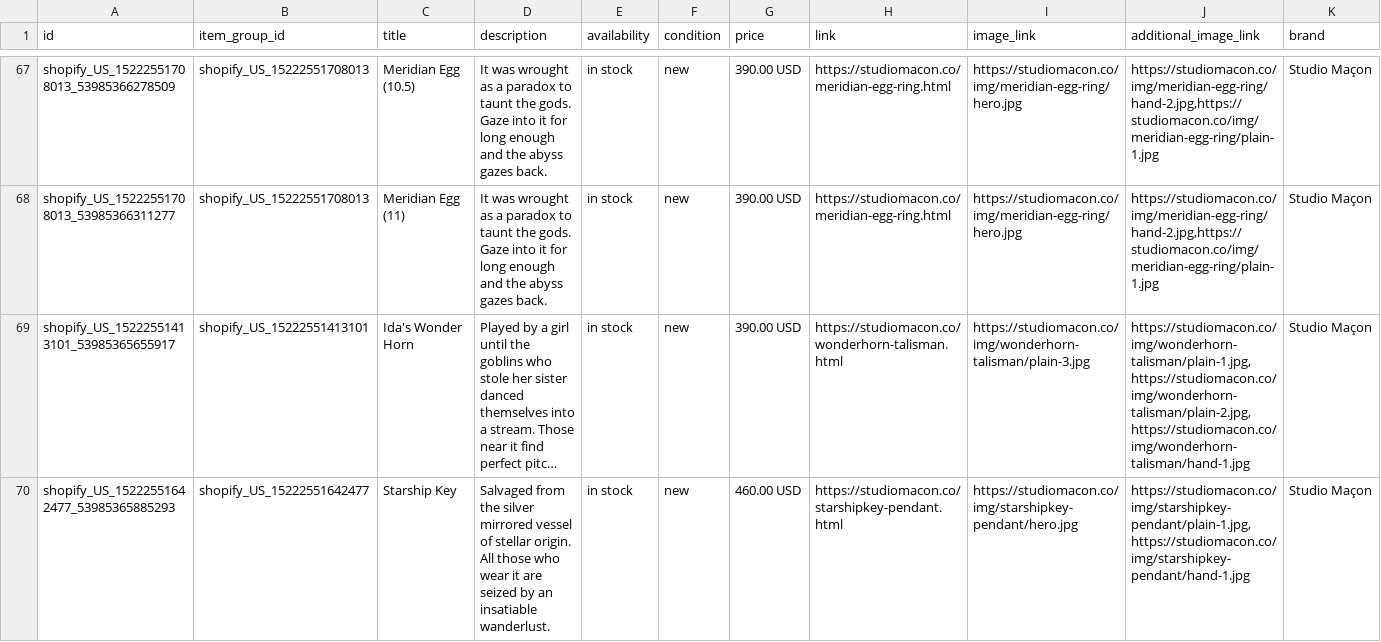
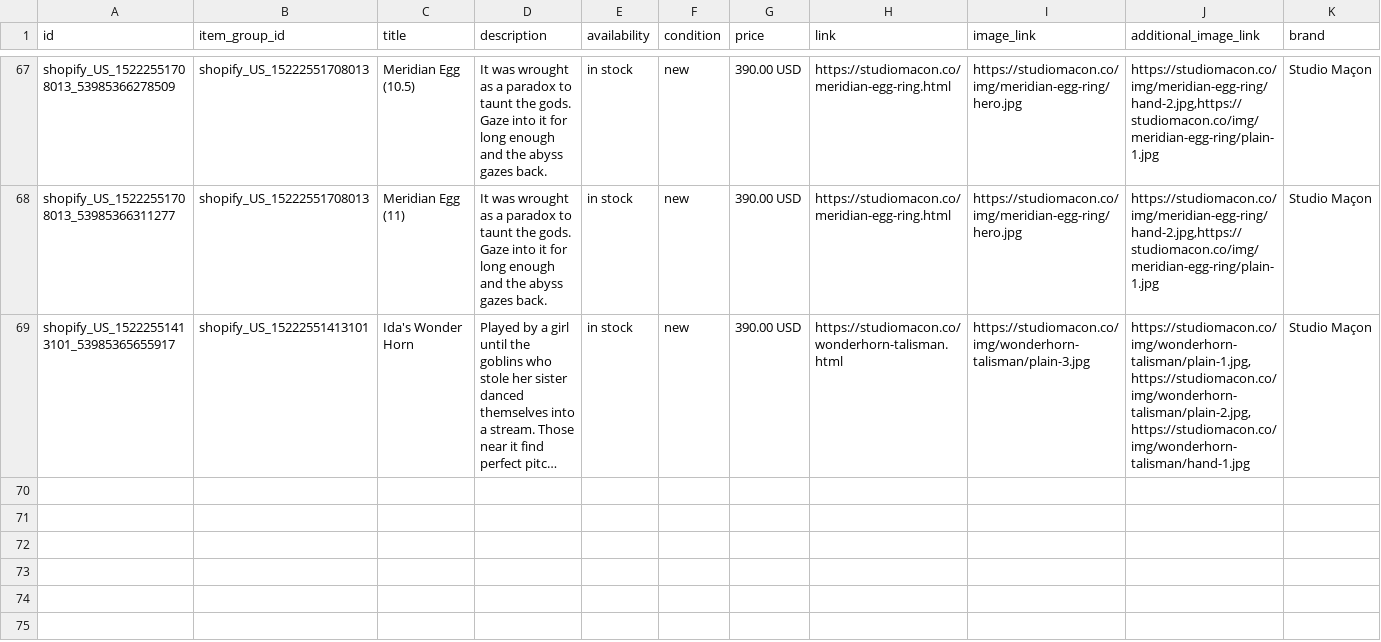
Before and after one commit to ShinobiDarkAura/studiomacon, a CSV file: pdp/meta-catalog.csv, drawn as a sheet; only a part is shown, gaps mark what is left out; long unchanged cells end in …; rows hold the shown columns only; the diff names each change by its address in the sheet, - before the commit and + after, or states it on an @@ line.

```diff
--- a/pdp/meta-catalog.csv
+++ b/pdp/meta-catalog.csv
-row 70: shopify_US_15222551642477_53985365885293 | shopify_US_15222551642477 | Starship Key | Salvaged from the silver mirrored vessel of stellar origin. All those who wear it are seized by an insatiable wanderlust. | in stock | new | 460.00 USD | https://studiomacon.co/starshipkey-pendant.html | https://studiomacon.co/img/starshipkey-pendant/hero.jpg | https://studiomacon.co/img/starshipkey-pendant/plain-1.jpg,https://studiomacon.co/img/starshipkey-pendant/hand-1.jpg | Studio Maçon
```
Also changed, not shown: 14 other files.
